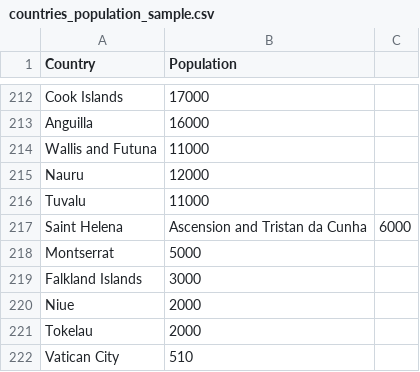
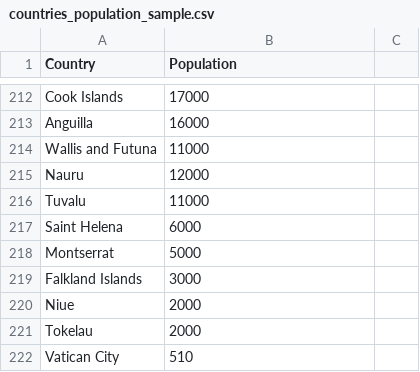
Before and after one commit to Y46ne/CountryRng, a CSV file: countries_population_sample.csv, drawn as a sheet; only a part is shown, gaps mark what is left out.

Commit message:
Update countries_population_sample.csv

```diff
--- a/countries_population_sample.csv
+++ b/countries_population_sample.csv
@@ -216,3 +216,3 @@ Nauru,12000
 Tuvalu,11000
-Saint Helena, Ascension and Tristan da Cunha,6000
+Saint Helena,6000
 Montserrat,5000
```
